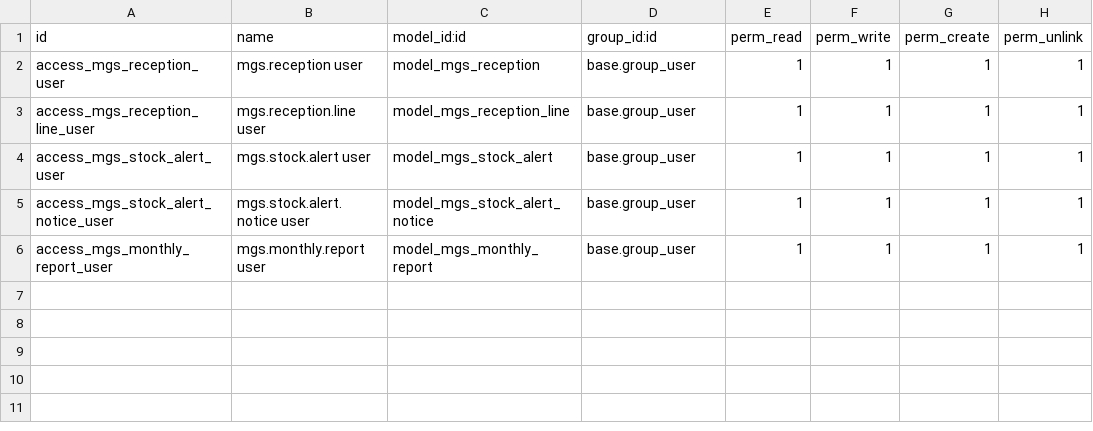
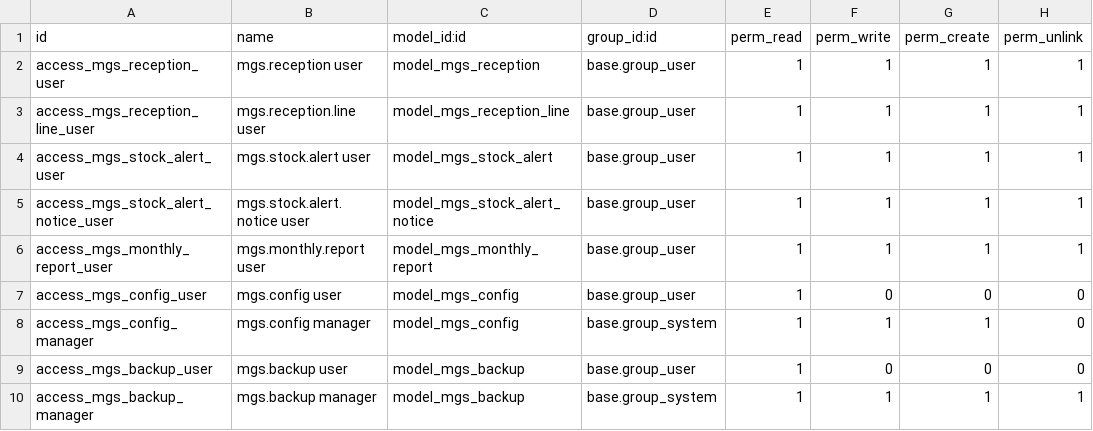
Before and after one commit to AaronRuizzz/EntreRamblasGestorStock, a CSV file: EntreRamblas/custom_addons/mi_gestor_stock/security/ir.model.access.csv, drawn as a sheet.

```diff
--- a/EntreRamblas/custom_addons/mi_gestor_stock/security/ir.model.access.csv
+++ b/EntreRamblas/custom_addons/mi_gestor_stock/security/ir.model.access.csv
@@ -6 +6,5 @@ access_mgs_stock_alert_notice_user,mgs.stock.alert.notice user,model_mgs_stock_a
 access_mgs_monthly_report_user,mgs.monthly.report user,model_mgs_monthly_report,base.group_user,1,1,1,1
+access_mgs_config_user,mgs.config user,model_mgs_config,base.group_user,1,0,0,0
+access_mgs_config_manager,mgs.config manager,model_mgs_config,base.group_system,1,1,1,0
+access_mgs_backup_user,mgs.backup user,model_mgs_backup,base.group_user,1,0,0,0
+access_mgs_backup_manager,mgs.backup manager,model_mgs_backup,base.group_system,1,1,1,1
```
Also changed, not shown: 19 other files.
